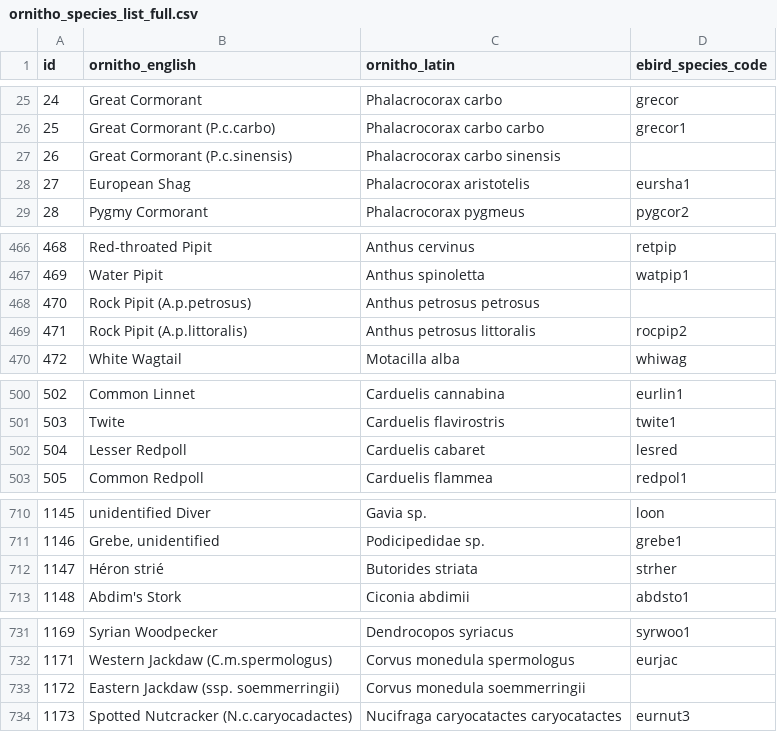
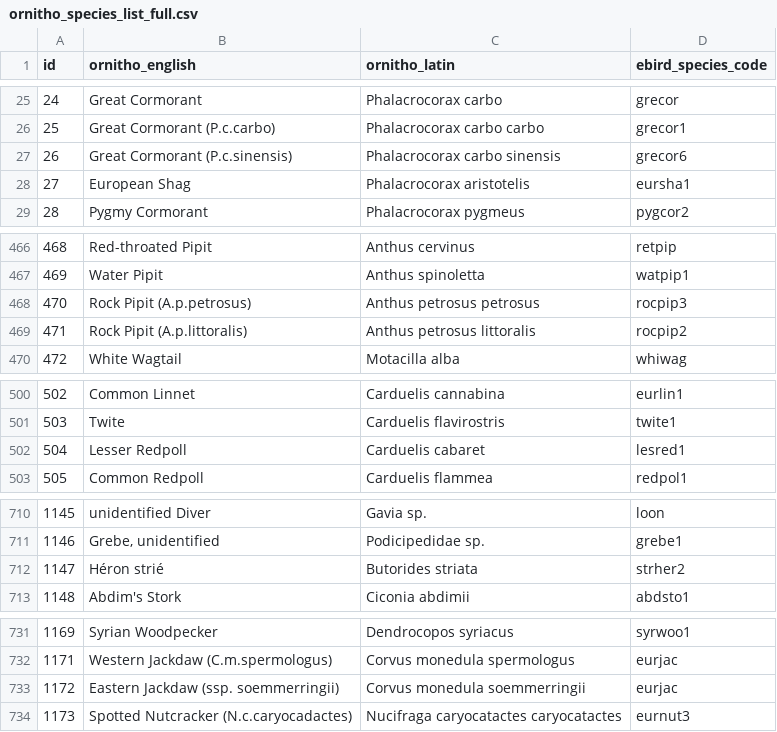
Before and after one commit to Zoziologie/ornitho2ebird, a CSV file: data/ornitho_species_list_full.csv, drawn as a sheet; only a part is shown, gaps mark what is left out; the diff covers the shown part only.

```diff
--- a/data/ornitho_species_list_full.csv
+++ b/data/ornitho_species_list_full.csv
@@ -26,3 +26,3 @@
 25,Great Cormorant (P.c.carbo),Phalacrocorax carbo carbo,grecor1
-26,Great Cormorant (P.c.sinensis),Phalacrocorax carbo sinensis,
+26,Great Cormorant (P.c.sinensis),Phalacrocorax carbo sinensis,grecor6
 27,European Shag,Phalacrocorax aristotelis,eursha1
@@ -467,3 +467,3 @@
 469,Water Pipit,Anthus spinoletta,watpip1
-470,Rock Pipit (A.p.petrosus),Anthus petrosus petrosus,
+470,Rock Pipit (A.p.petrosus),Anthus petrosus petrosus,rocpip3
 471,Rock Pipit (A.p.littoralis),Anthus petrosus littoralis,rocpip2
@@ -501,3 +501,3 @@
 503,Twite,Carduelis flavirostris,twite1
-504,Lesser Redpoll,Carduelis cabaret,lesred
+504,Lesser Redpoll,Carduelis cabaret,lesred1
 505,Common Redpoll,Carduelis flammea,redpol1
@@ -711,3 +711,3 @@
 1146,"Grebe, unidentified",Podicipedidae sp.,grebe1
-1147,Héron strié,Butorides striata,strher
+1147,Héron strié,Butorides striata,strher2
 1148,Abdim's Stork,Ciconia abdimii,abdsto1
@@ -732,3 +732,3 @@
 1171,Western Jackdaw (C.m.spermologus),Corvus monedula spermologus,eurjac
-1172,Eastern Jackdaw (ssp. soemmerringii),Corvus monedula soemmerringii,
+1172,Eastern Jackdaw (ssp. soemmerringii),Corvus monedula soemmerringii,eurjac
 1173,Spotted Nutcracker (N.c.caryocadactes),Nucifraga caryocatactes caryocatactes,eurnut3
```
Also changed, not shown: 11 edited cells elsewhere in this file, 15 other files.
